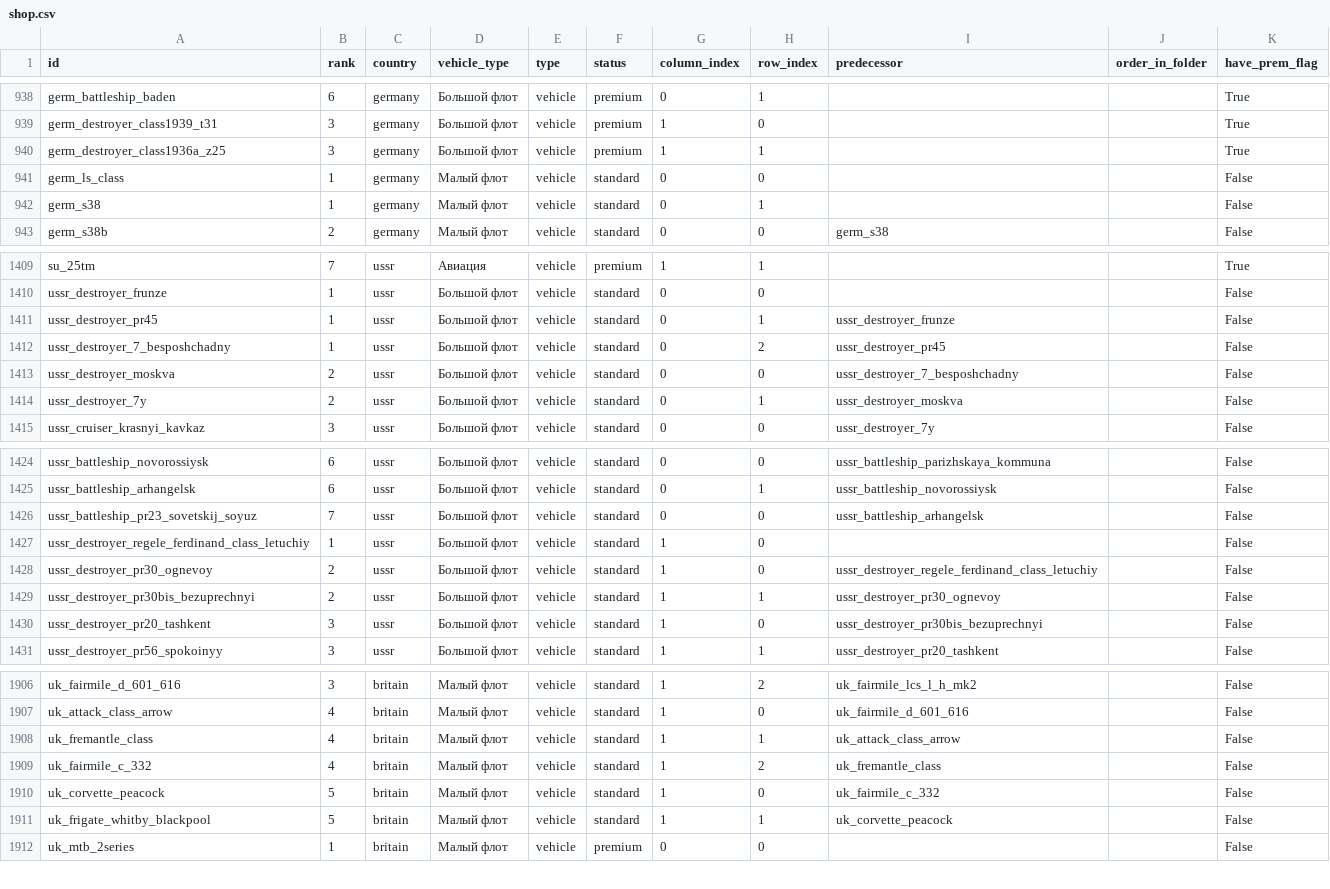
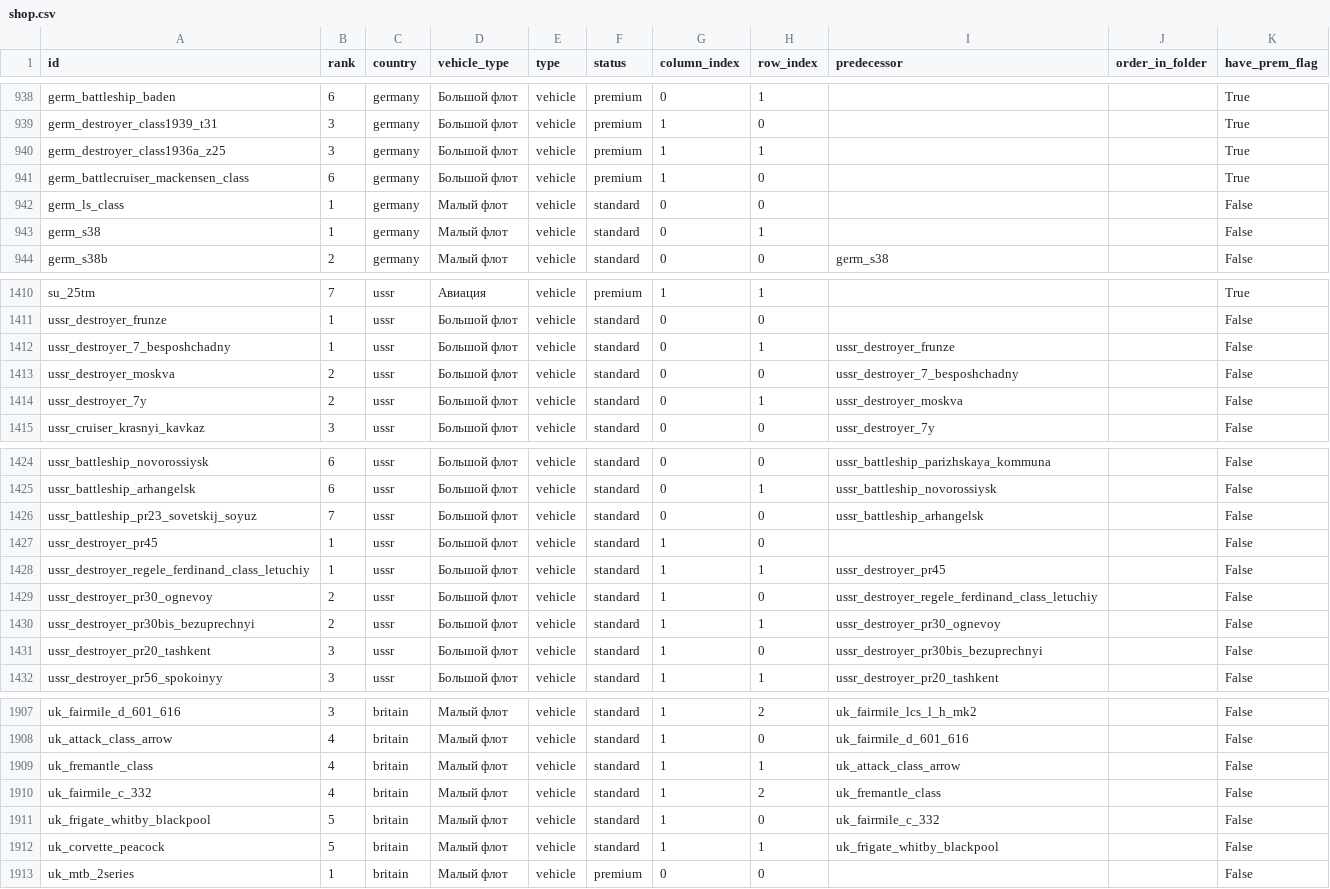
Before and after one commit to Muxomor/wt_datamine_parser_py, a CSV file: shop.csv, drawn as a sheet; only a part is shown, gaps mark what is left out.

```diff
--- a/shop.csv
+++ b/shop.csv
@@ -940,2 +940,3 @@ germ_destroyer_class1939_t31,3,germany,Большой флот,vehicle,premium,1
 germ_destroyer_class1936a_z25,3,germany,Большой флот,vehicle,premium,1,1,,,True
+germ_battlecruiser_mackensen_class,6,germany,Большой флот,vehicle,premium,1,0,,,True
 germ_ls_class,1,germany,Малый флот,vehicle,standard,0,0,,,False
@@ -1410,4 +1411,3 @@ su_25tm,7,ussr,Авиация,vehicle,premium,1,1,,,True
 ussr_destroyer_frunze,1,ussr,Большой флот,vehicle,standard,0,0,,,False
-ussr_destroyer_pr45,1,ussr,Большой флот,vehicle,standard,0,1,ussr_destroyer_frunze,,False
-ussr_destroyer_7_besposhchadny,1,ussr,Большой флот,vehicle,standard,0,2,ussr_destroyer_pr45,,False
+ussr_destroyer_7_besposhchadny,1,ussr,Большой флот,vehicle,standard,0,1,ussr_destroyer_frunze,,False
 ussr_destroyer_moskva,2,ussr,Большой флот,vehicle,standard,0,0,ussr_destroyer_7_besposhchadny,,False
@@ -1426,3 +1426,4 @@ ussr_battleship_arhangelsk,6,ussr,Большой флот,vehicle,standard,0,1,u
 ussr_battleship_pr23_sovetskij_soyuz,7,ussr,Большой флот,vehicle,standard,0,0,ussr_battleship_arhangelsk,,False
-ussr_destroyer_regele_ferdinand_class_letuchiy,1,ussr,Большой флот,vehicle,standard,1,0,,,False
+ussr_destroyer_pr45,1,ussr,Большой флот,vehicle,standard,1,0,,,False
+ussr_destroyer_regele_ferdinand_class_letuchiy,1,ussr,Большой флот,vehicle,standard,1,1,ussr_destroyer_pr45,,False
 ussr_destroyer_pr30_ognevoy,2,ussr,Большой флот,vehicle,standard,1,0,ussr_destroyer_regele_ferdinand_class_letuchiy,,False
@@ -1909,4 +1910,4 @@ uk_fremantle_class,4,britain,Малый флот,vehicle,standard,1,1,uk_attack_
 uk_fairmile_c_332,4,britain,Малый флот,vehicle,standard,1,2,uk_fremantle_class,,False
-uk_corvette_peacock,5,britain,Малый флот,vehicle,standard,1,0,uk_fairmile_c_332,,False
-uk_frigate_whitby_blackpool,5,britain,Малый флот,vehicle,standard,1,1,uk_corvette_peacock,,False
+uk_frigate_whitby_blackpool,5,britain,Малый флот,vehicle,standard,1,0,uk_fairmile_c_332,,False
+uk_corvette_peacock,5,britain,Малый флот,vehicle,standard,1,1,uk_frigate_whitby_blackpool,,False
 uk_mtb_2series,1,britain,Малый флот,vehicle,premium,0,0,,,False
```
Also changed, not shown: dependencies.csv, localization.csv, 10 other files.
